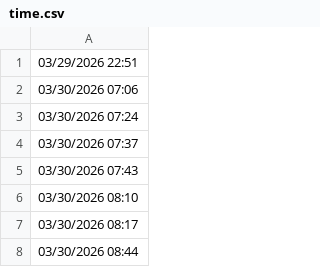
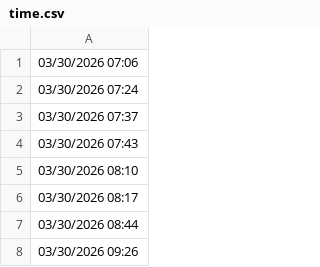
Before and after one commit to lethanhtannhat/tiffanyhoang30thang3nam2026, a CSV file: time.csv, drawn as a sheet; only a part is shown; the shorter side is filled out with more unchanged rows.

```diff
--- a/time.csv
+++ b/time.csv
@@ -1,2 +1 @@
-03/29/2026 22:51
 03/30/2026 07:06
```
Also changed, not shown: 1 other file.
